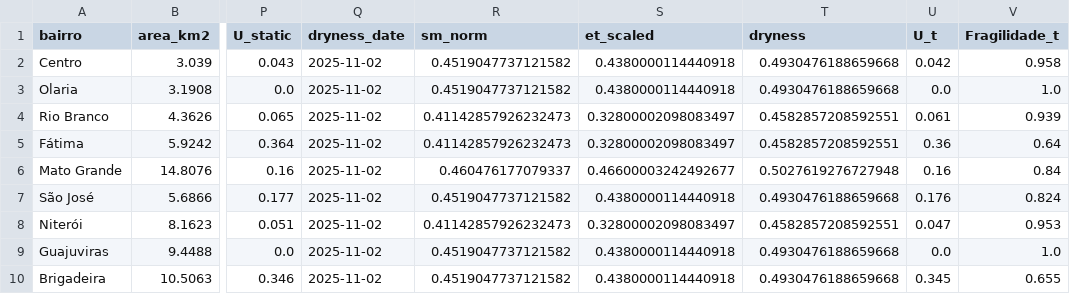
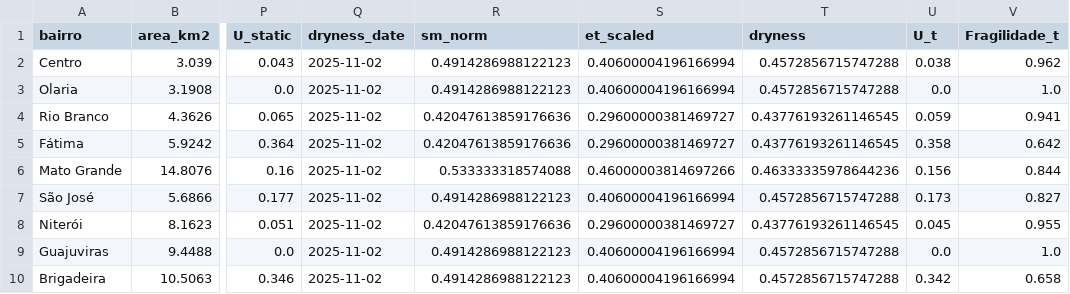
Before and after one commit to dev-impacto-curitiba/forecast-backend, a CSV file: services/data/u/canoas_bairros_u.csv, drawn as a sheet; only a part is shown, gaps mark what is left out; the diff covers the shown part only; the diff names each change by its address in the sheet, - before the commit and + after, or states it on an @@ line.

```diff
--- a/services/data/u/canoas_bairros_u.csv
+++ b/services/data/u/canoas_bairros_u.csv
-R2:R3 (sm_norm): 0.4519047737121582
+R2:R3 (sm_norm): 0.4914286988122123
-S2:S3 (et_scaled): 0.4380000114440918
+S2:S3 (et_scaled): 0.40600004196166994
-T2:T3 (dryness): 0.4930476188659668
+T2:T3 (dryness): 0.4572856715747288
-U2 (U_t): 0.042
+U2 (U_t): 0.038
-V2 (Fragilidade_t): 0.958
+V2 (Fragilidade_t): 0.962
-R4:R5 (sm_norm): 0.41142857926232473
+R4:R5 (sm_norm): 0.42047613859176636
-S4:S5 (et_scaled): 0.32800002098083497
+S4:S5 (et_scaled): 0.29600000381469727
-T4:T5 (dryness): 0.4582857208592551
+T4:T5 (dryness): 0.43776193261146545
-U4 (U_t): 0.061
+U4 (U_t): 0.059
-V4 (Fragilidade_t): 0.939
+V4 (Fragilidade_t): 0.941
-U5 (U_t): 0.36
+U5 (U_t): 0.358
-V5 (Fragilidade_t): 0.64
+V5 (Fragilidade_t): 0.642
-R6 (sm_norm): 0.460476177079337
+R6 (sm_norm): 0.533333318574088
-S6 (et_scaled): 0.46600003242492677
+S6 (et_scaled): 0.46000003814697266
-T6 (dryness): 0.5027619276727948
+T6 (dryness): 0.46333335978644236
-U6 (U_t): 0.16
+U6 (U_t): 0.156
-V6 (Fragilidade_t): 0.84
+V6 (Fragilidade_t): 0.844
-R7 (sm_norm): 0.4519047737121582
+R7 (sm_norm): 0.4914286988122123
-S7 (et_scaled): 0.4380000114440918
+S7 (et_scaled): 0.40600004196166994
-T7 (dryness): 0.4930476188659668
+T7 (dryness): 0.4572856715747288
-U7 (U_t): 0.176
+U7 (U_t): 0.173
-V7 (Fragilidade_t): 0.824
+V7 (Fragilidade_t): 0.827
-R8 (sm_norm): 0.41142857926232473
+R8 (sm_norm): 0.42047613859176636
-S8 (et_scaled): 0.32800002098083497
+S8 (et_scaled): 0.29600000381469727
-T8 (dryness): 0.4582857208592551
+T8 (dryness): 0.43776193261146545
-U8 (U_t): 0.047
+U8 (U_t): 0.045
-V8 (Fragilidade_t): 0.953
+V8 (Fragilidade_t): 0.955
-R9:R10 (sm_norm): 0.4519047737121582
+R9:R10 (sm_norm): 0.4914286988122123
-S9:S10 (et_scaled): 0.4380000114440918
+S9:S10 (et_scaled): 0.40600004196166994
-T9:T10 (dryness): 0.4930476188659668
+T9:T10 (dryness): 0.4572856715747288
-U10 (U_t): 0.345
+U10 (U_t): 0.342
-V10 (Fragilidade_t): 0.655
+V10 (Fragilidade_t): 0.658
```
Also changed, not shown: 43 edited cells elsewhere in this file, services/data/hazard/hazard_forecast.csv, services/data/risk/canoas_bairros_risk.csv, 11 other files.
